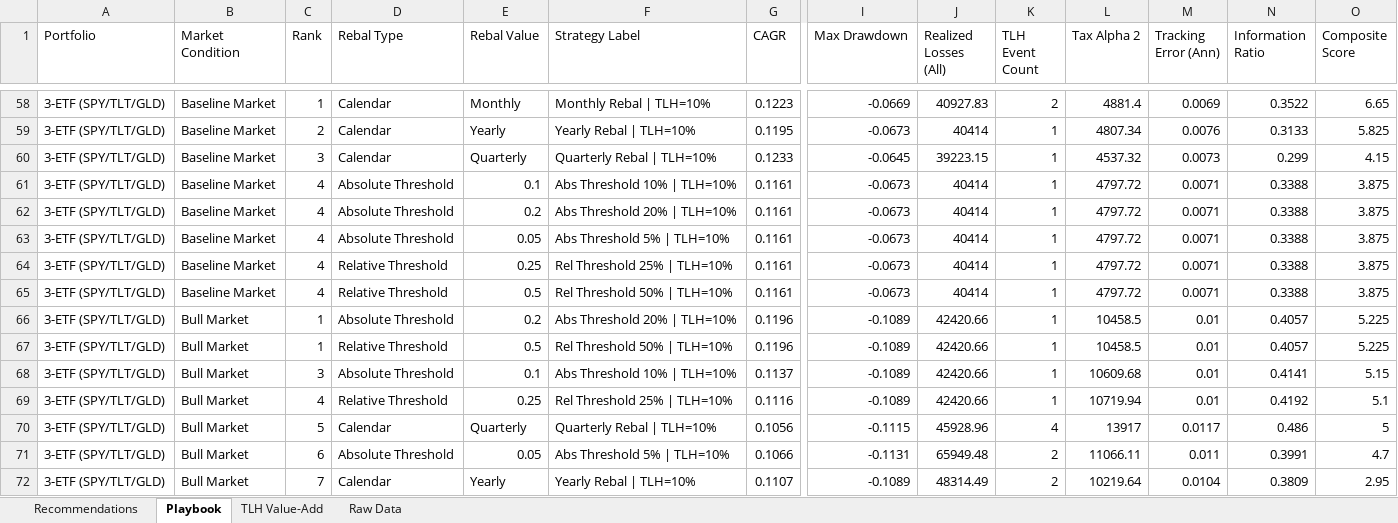
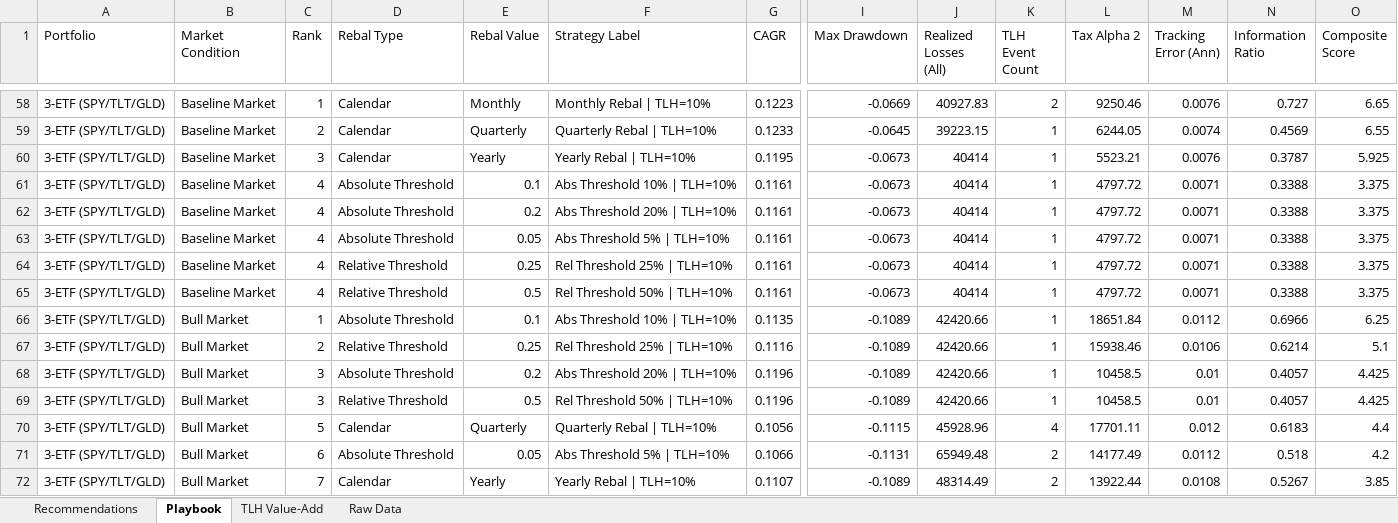
Before and after one commit to jringler30/Streamlit_Trade_TLH_Optimizer, an Excel workbook: Backtest/strategy_playbook.xlsx, sheet Playbook, drawn as a sheet; only a part is shown, gaps mark what is left out; values as stored, in another font and other column widths than the file's, no cell formats; removed rows and columns are numbered as before the commit, all else as after; rows hold the shown columns only; the diff covers the shown part only; the diff names each change by its address in the sheet, - before the commit and + after, or states it on an @@ line.

```diff
--- a/Backtest/strategy_playbook.xlsx (sheet Playbook)
+++ b/Backtest/strategy_playbook.xlsx (sheet Playbook)
-L58 (Tax Alpha 2): 4881.4
+L58 (Tax Alpha 2): 9250.46
-M58 (Tracking Error (Ann)): 0.0069
+M58 (Tracking Error (Ann)): 0.0076
-N58 (Information Ratio): 0.3522
+N58 (Information Ratio): 0.727
+row 59: 3-ETF (SPY/TLT/GLD) | Baseline Market | 2 | Calendar | Quarterly | Quarterly Rebal | TLH=10% | 0.1233 | -0.0645 | 39223.15 | 1 | 6244.05 | 0.0074 | 0.4569 | 6.55
-C60 (Rank): 2
+C60 (Rank): 3
-L60 (Tax Alpha 2): 4807.34
+L60 (Tax Alpha 2): 5523.21
-N60 (Information Ratio): 0.3133
+N60 (Information Ratio): 0.3787
-O60 (Composite Score): 5.825
+O60 (Composite Score): 5.925
-row 60: 3-ETF (SPY/TLT/GLD) | Baseline Market | 3 | Calendar | Quarterly | Quarterly Rebal | TLH=10% | 0.1233 | -0.0645 | 39223.15 | 1 | 4537.32 | 0.0073 | 0.299 | 4.15
-O61:O65 (Composite Score): 3.875
+O61:O65 (Composite Score): 3.375
+row 66: 3-ETF (SPY/TLT/GLD) | Bull Market | 1 | Absolute Threshold | 0.1 | Abs Threshold 10% | TLH=10% | 0.1135 | -0.1089 | 42420.66 | 1 | 18651.84 | 0.0112 | 0.6966 | 6.25
+row 67: 3-ETF (SPY/TLT/GLD) | Bull Market | 2 | Relative Threshold | 0.25 | Rel Threshold 25% | TLH=10% | 0.1116 | -0.1089 | 42420.66 | 1 | 15938.46 | 0.0106 | 0.6214 | 5.1
-C68:C69 (Rank): 1
+C68:C69 (Rank): 3
-O68:O69 (Composite Score): 5.225
+O68:O69 (Composite Score): 4.425
-row 68: 3-ETF (SPY/TLT/GLD) | Bull Market | 3 | Absolute Threshold | 0.1 | Abs Threshold 10% | TLH=10% | 0.1137 | -0.1089 | 42420.66 | 1 | 10609.68 | 0.01 | 0.4141 | 5.15
-row 69: 3-ETF (SPY/TLT/GLD) | Bull Market | 4 | Relative Threshold | 0.25 | Rel Threshold 25% | TLH=10% | 0.1116 | -0.1089 | 42420.66 | 1 | 10719.94 | 0.01 | 0.4192 | 5.1
-L70 (Tax Alpha 2): 13917
+L70 (Tax Alpha 2): 17701.11
-M70 (Tracking Error (Ann)): 0.0117
+M70 (Tracking Error (Ann)): 0.012
-N70 (Information Ratio): 0.486
+N70 (Information Ratio): 0.6183
-O70 (Composite Score): 5
+O70 (Composite Score): 4.4
-L71 (Tax Alpha 2): 11066.11
+L71 (Tax Alpha 2): 14177.49
-M71 (Tracking Error (Ann)): 0.011
+M71 (Tracking Error (Ann)): 0.0112
-N71 (Information Ratio): 0.3991
+N71 (Information Ratio): 0.518
-O71 (Composite Score): 4.7
+O71 (Composite Score): 4.2
-L72 (Tax Alpha 2): 10219.64
+L72 (Tax Alpha 2): 13922.44
-M72 (Tracking Error (Ann)): 0.0104
+M72 (Tracking Error (Ann)): 0.0108
-N72 (Information Ratio): 0.3809
+N72 (Information Ratio): 0.5267
-O72 (Composite Score): 2.95
+O72 (Composite Score): 3.85
```
Also changed, not shown: 10 added rows, 10 removed rows and 251 edited cells elsewhere in this sheet, sheet Raw Data, sheet TLH Value-Add, sheet Recommendations, cell formats, 5 other files.
